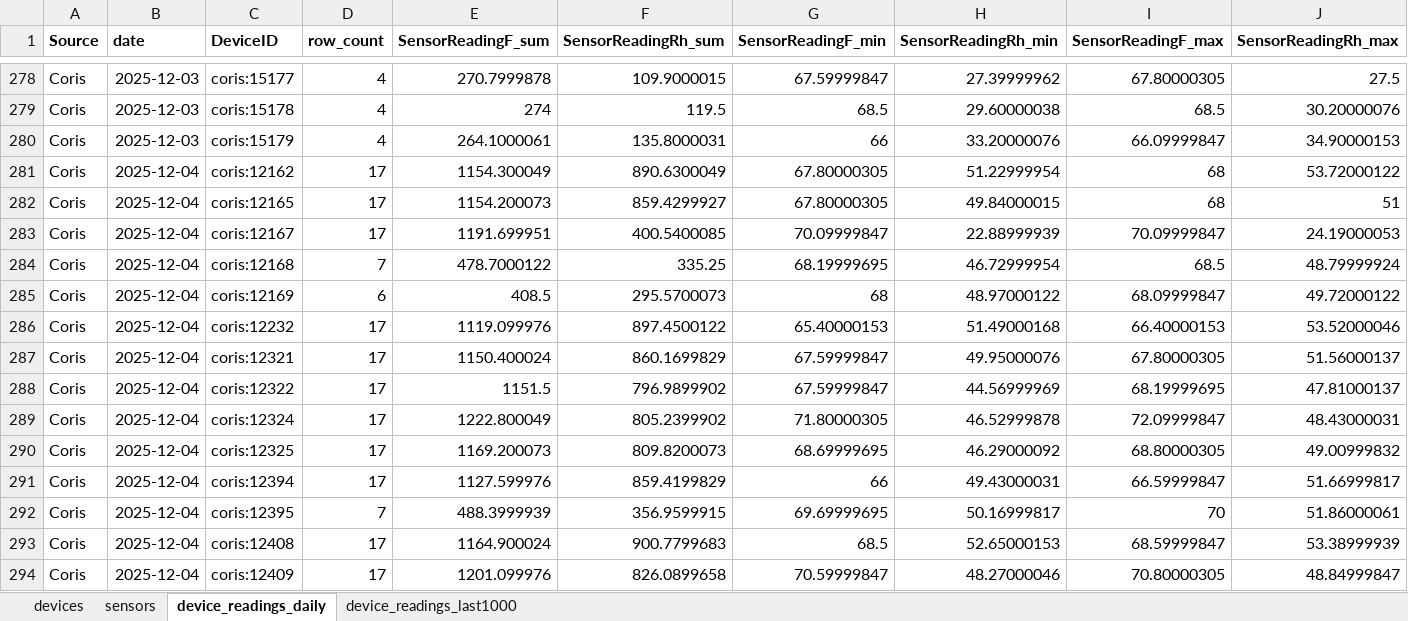
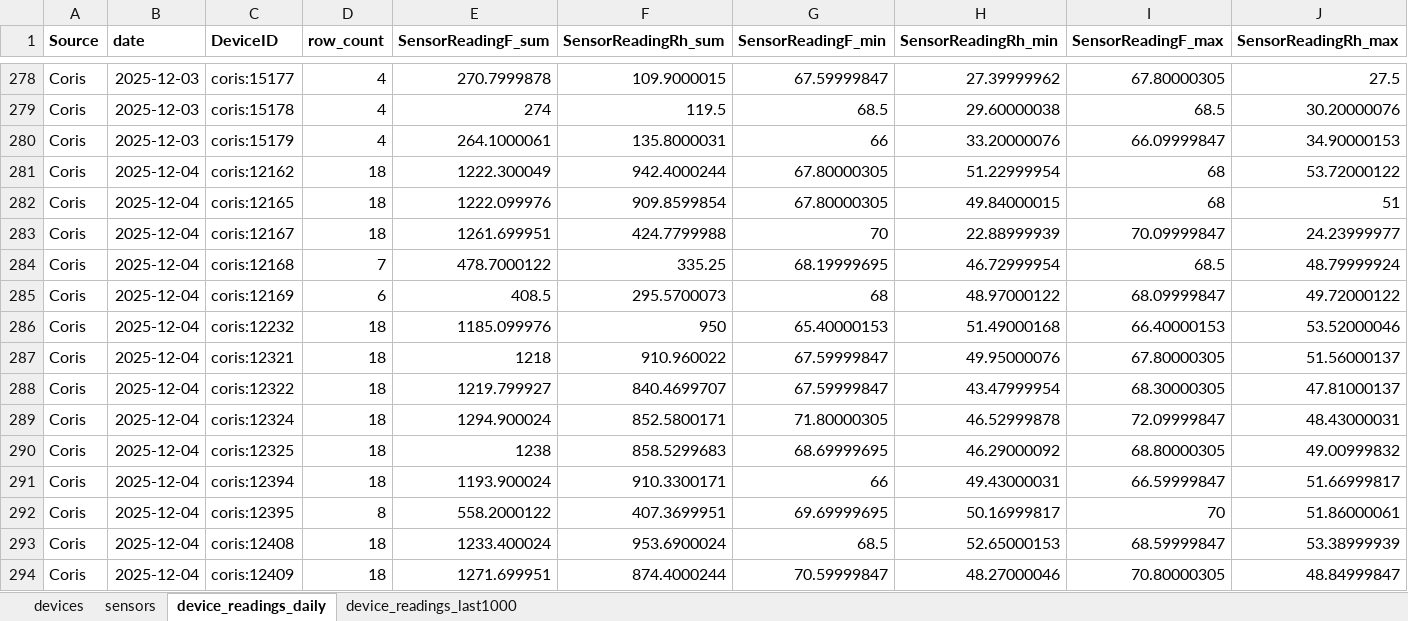
Before and after one commit to Environmental-Pipeline/environmental-sensor-poc, an Excel workbook: data/consolidated-data.xlsx, sheet device_readings_daily, drawn as a sheet; only a part is shown, gaps mark what is left out; values as stored, in another font and other column widths than the file's, no borders; the diff covers the shown part only; the diff names each change by its address in the sheet, - before the commit and + after, or states it on an @@ line.

```diff
--- a/data/consolidated-data.xlsx (sheet device_readings_daily)
+++ b/data/consolidated-data.xlsx (sheet device_readings_daily)
-D281:D283 (row_count): 17
+D281:D283 (row_count): 18
-E281 (SensorReadingF_sum): 1154.300049
+E281 (SensorReadingF_sum): 1222.300049
-F281 (SensorReadingRh_sum): 890.6300049
+F281 (SensorReadingRh_sum): 942.4000244
-E282 (SensorReadingF_sum): 1154.200073
+E282 (SensorReadingF_sum): 1222.099976
-F282 (SensorReadingRh_sum): 859.4299927
+F282 (SensorReadingRh_sum): 909.8599854
-E283 (SensorReadingF_sum): 1191.699951
+E283 (SensorReadingF_sum): 1261.699951
-F283 (SensorReadingRh_sum): 400.5400085
+F283 (SensorReadingRh_sum): 424.7799988
-G283 (SensorReadingF_min): 70.09999847
+G283 (SensorReadingF_min): 70
-J283 (SensorReadingRh_max): 24.19000053
+J283 (SensorReadingRh_max): 24.23999977
-D286:D291 (row_count): 17
+D286:D291 (row_count): 18
-E286 (SensorReadingF_sum): 1119.099976
+E286 (SensorReadingF_sum): 1185.099976
-F286 (SensorReadingRh_sum): 897.4500122
+F286 (SensorReadingRh_sum): 950
-E287 (SensorReadingF_sum): 1150.400024
+E287 (SensorReadingF_sum): 1218
-F287 (SensorReadingRh_sum): 860.1699829
+F287 (SensorReadingRh_sum): 910.960022
-E288 (SensorReadingF_sum): 1151.5
+E288 (SensorReadingF_sum): 1219.799927
-F288 (SensorReadingRh_sum): 796.9899902
+F288 (SensorReadingRh_sum): 840.4699707
-H288 (SensorReadingRh_min): 44.56999969
+H288 (SensorReadingRh_min): 43.47999954
-I288 (SensorReadingF_max): 68.19999695
+I288 (SensorReadingF_max): 68.30000305
-E289 (SensorReadingF_sum): 1222.800049
+E289 (SensorReadingF_sum): 1294.900024
-F289 (SensorReadingRh_sum): 805.2399902
+F289 (SensorReadingRh_sum): 852.5800171
-E290 (SensorReadingF_sum): 1169.200073
+E290 (SensorReadingF_sum): 1238
-F290 (SensorReadingRh_sum): 809.8200073
+F290 (SensorReadingRh_sum): 858.5299683
-E291 (SensorReadingF_sum): 1127.599976
+E291 (SensorReadingF_sum): 1193.900024
-F291 (SensorReadingRh_sum): 859.4199829
+F291 (SensorReadingRh_sum): 910.3300171
-D292 (row_count): 7
+D292 (row_count): 8
-E292 (SensorReadingF_sum): 488.3999939
+E292 (SensorReadingF_sum): 558.2000122
-F292 (SensorReadingRh_sum): 356.9599915
+F292 (SensorReadingRh_sum): 407.3699951
-D293:D294 (row_count): 17
+D293:D294 (row_count): 18
-E293 (SensorReadingF_sum): 1164.900024
+E293 (SensorReadingF_sum): 1233.400024
-F293 (SensorReadingRh_sum): 900.7799683
+F293 (SensorReadingRh_sum): 953.6900024
-E294 (SensorReadingF_sum): 1201.099976
+E294 (SensorReadingF_sum): 1271.699951
-F294 (SensorReadingRh_sum): 826.0899658
+F294 (SensorReadingRh_sum): 874.4000244
```
Also changed, not shown: 393 edited cells elsewhere in this sheet, sheet device_readings_last1000, 8 other files.
